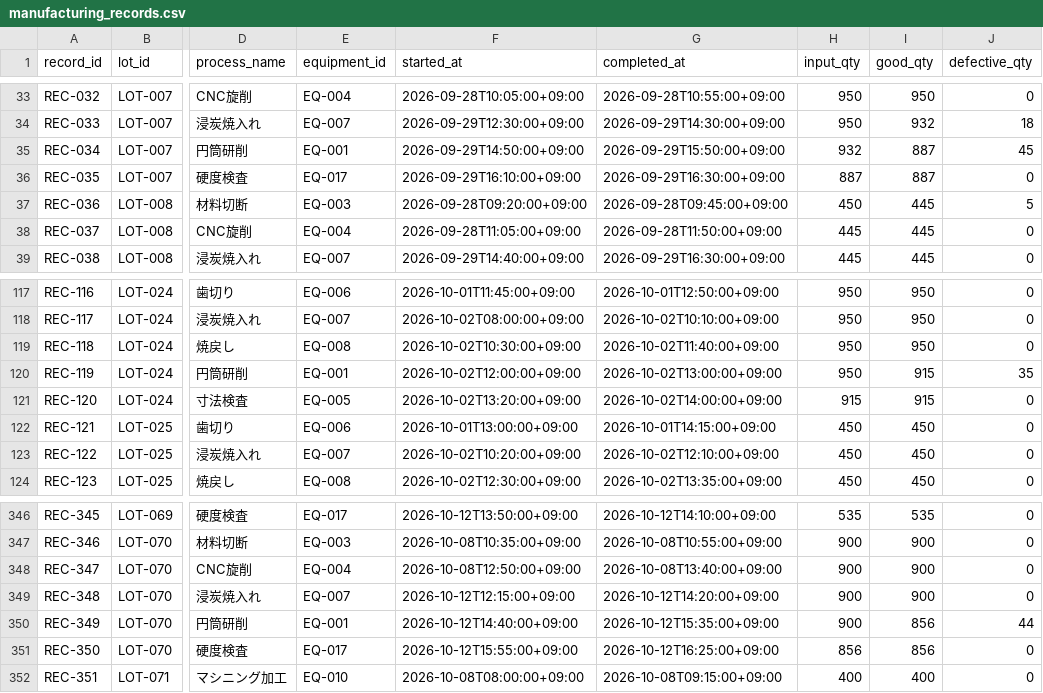
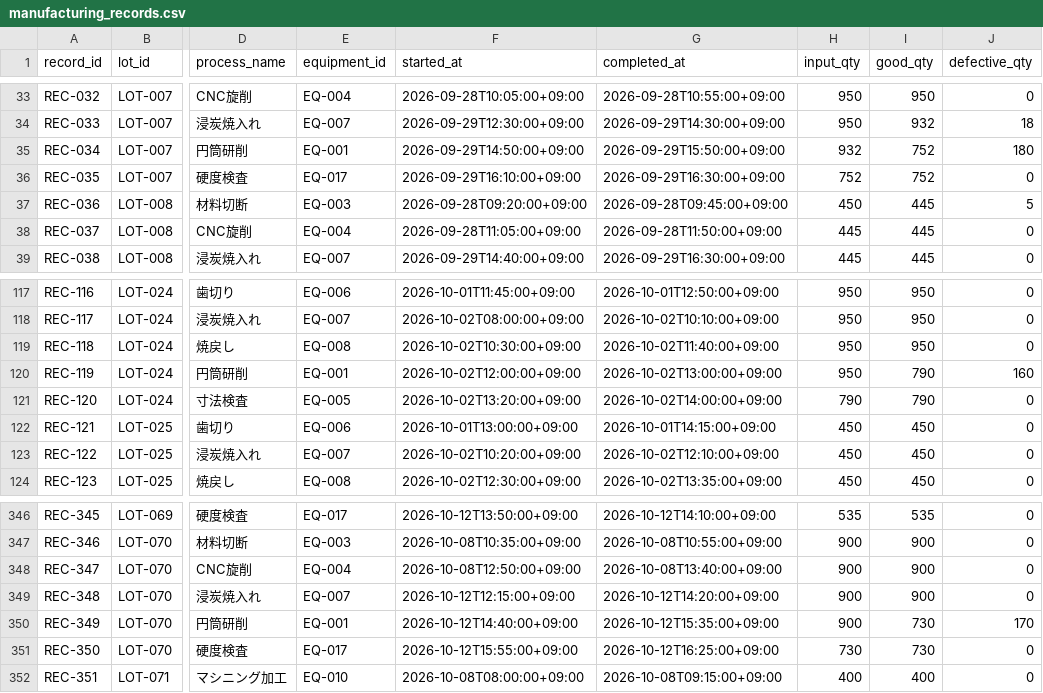
Before and after one commit to teshi22/fabriciq-handson, a CSV file: data/02_製造業データ/manufacturing_records.csv, drawn as a sheet; only a part is shown, gaps mark what is left out; the diff names each change by its address in the sheet, - before the commit and + after, or states it on an @@ line.

```diff
--- a/data/02_製造業データ/manufacturing_records.csv
+++ b/data/02_製造業データ/manufacturing_records.csv
-I35:I36 (good_qty): 887
+I35:I36 (good_qty): 752
-J35 (defective_qty): 45
+J35 (defective_qty): 180
-H36 (input_qty): 887
+H36 (input_qty): 752
-I120:I121 (good_qty): 915
+I120:I121 (good_qty): 790
-J120 (defective_qty): 35
+J120 (defective_qty): 160
-H121 (input_qty): 915
+H121 (input_qty): 790
-I350:I351 (good_qty): 856
+I350:I351 (good_qty): 730
-J350 (defective_qty): 44
+J350 (defective_qty): 170
-H351 (input_qty): 856
+H351 (input_qty): 730
```
Also changed, not shown: data/02_製造業データ/defects.csv, 2 other files.
